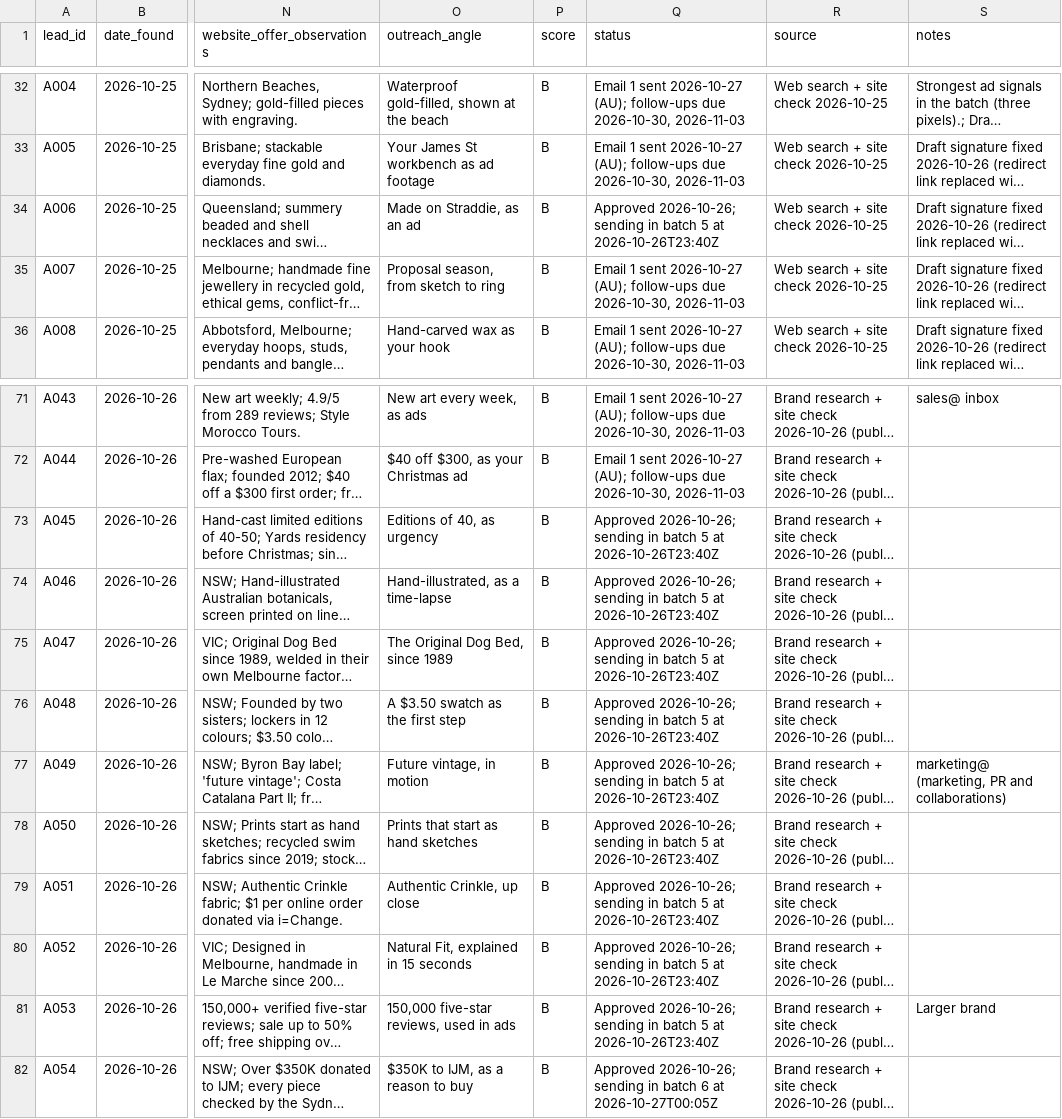
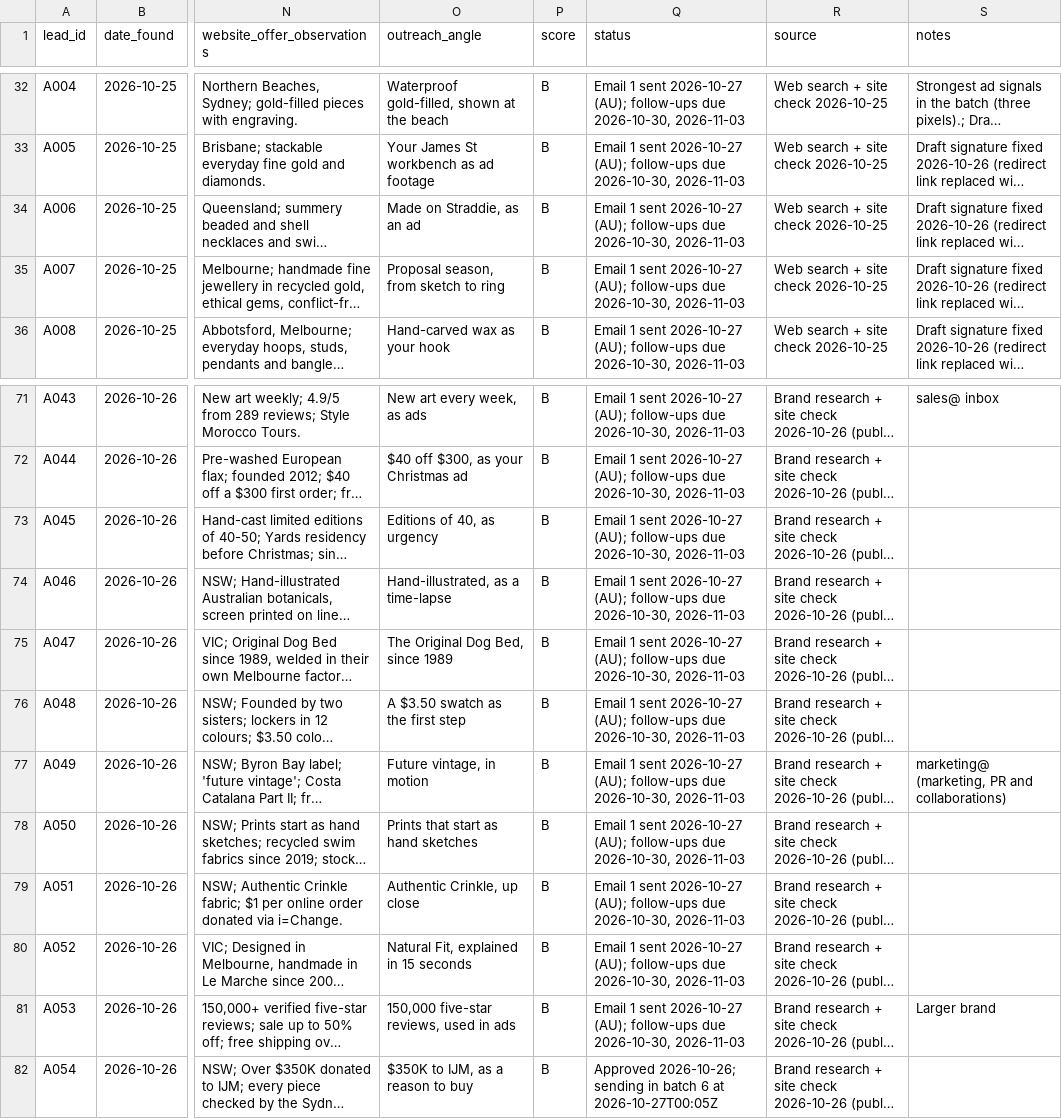
Before and after one commit to mueez-ops/Ads-automation, a CSV file: leads/lead_database.csv, drawn as a sheet; only a part is shown, gaps mark what is left out; long unchanged cells end in …; the diff names each change by its address in the sheet, - before the commit and + after, or states it on an @@ line.

```diff
--- a/leads/lead_database.csv
+++ b/leads/lead_database.csv
-Q34 (status): Approved 2026-10-26; sending in batch 5 at 2026-10-26T23:40Z
+Q34 (status): Email 1 sent 2026-10-27 (AU); follow-ups due 2026-10-30, 2026-11-03
-Q73:Q81 (status): Approved 2026-10-26; sending in batch 5 at 2026-10-26T23:40Z
+Q73:Q81 (status): Email 1 sent 2026-10-27 (AU); follow-ups due 2026-10-30, 2026-11-03
```
Also changed, not shown: outreach/followups_due.csv, outreach/messages_queue.csv, 2 other files.
